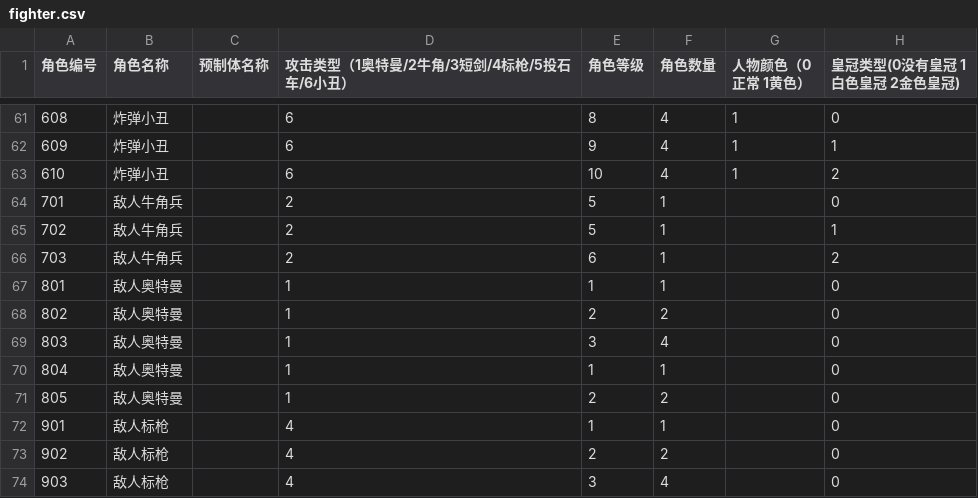
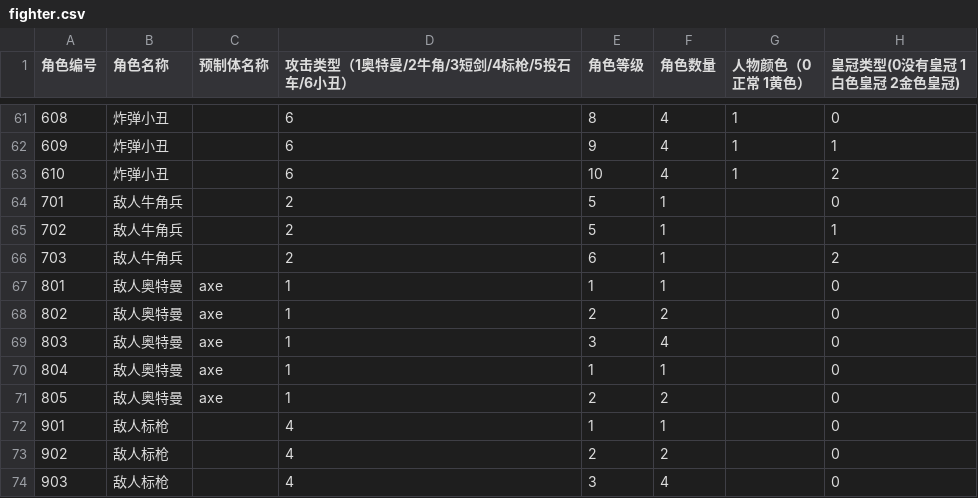
Before and after one commit to JoeyHuangzx/gang-war, a CSV file: assets/resources/datas/fighter.csv, drawn as a sheet; only a part is shown, gaps mark what is left out; the diff names each change by its address in the sheet, - before the commit and + after, or states it on an @@ line.

```diff
--- a/assets/resources/datas/fighter.csv
+++ b/assets/resources/datas/fighter.csv
-C67:C71 (预制体名称): (empty)
+C67:C71 (预制体名称): axe
```
Also changed, not shown: 17 other files.
